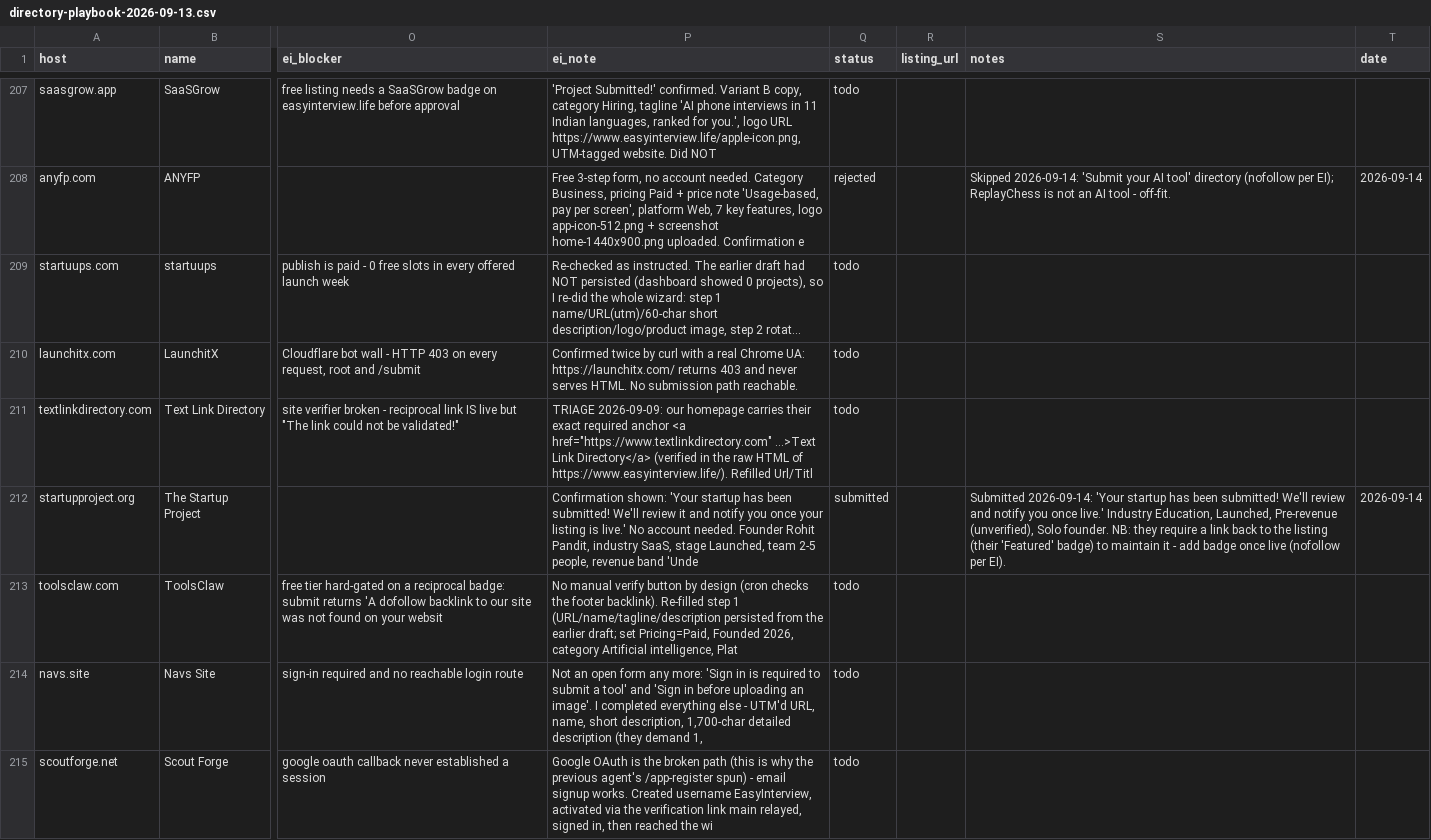
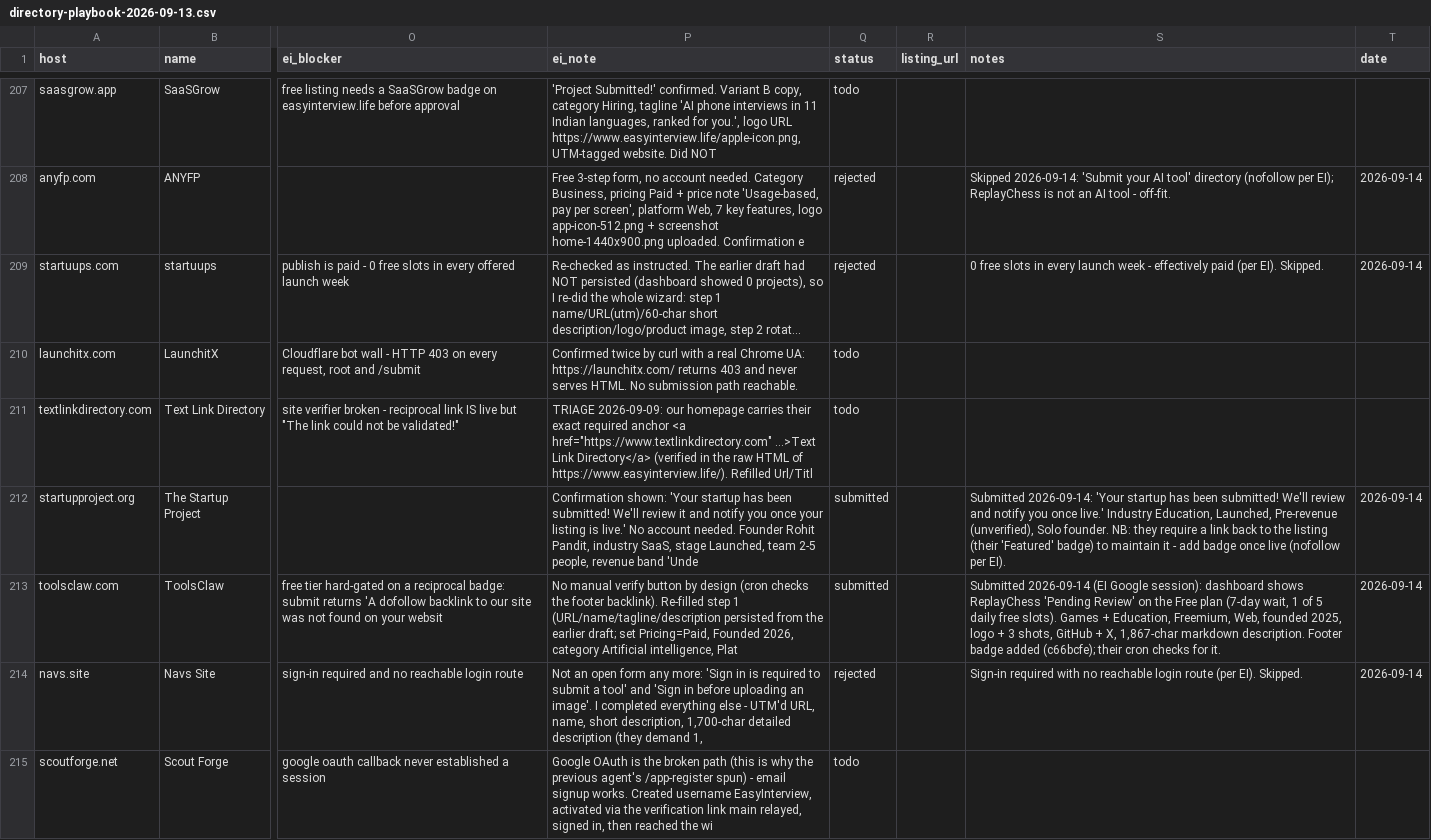
Before and after one commit to replay-chess/chess-battle-turbo, a CSV file: marketing/directory-playbook-2026-09-13.csv, drawn as a sheet; only a part is shown, gaps mark what is left out; long unchanged cells end in …; the diff covers the shown part only; the diff names each change by its address in the sheet, - before the commit and + after, or states it on an @@ line.

```diff
--- a/marketing/directory-playbook-2026-09-13.csv
+++ b/marketing/directory-playbook-2026-09-13.csv
-Q209 (status): todo
+Q209 (status): rejected
-S209 (notes): (empty)
+S209 (notes): 0 free slots in every launch week - effectively paid (per EI). Skipped.
-T209 (date): (empty)
+T209 (date): 2026-09-14
-Q213 (status): todo
+Q213 (status): submitted
-S213 (notes): (empty)
+S213 (notes): Submitted 2026-09-14 (EI Google session): dashboard shows ReplayChess 'Pending Review' on the Free plan (7-day wait, 1 of 5 daily free slots). Games + Education, Freemium, Web, founded 2025, logo + 3 shots, GitHub + X, 1,867-char markdown description. Footer badge added (c66bcfe); their cron checks for it.
-T213:T214 (date): (empty)
+T213:T214 (date): 2026-09-14
-Q214 (status): todo
+Q214 (status): rejected
-S214 (notes): (empty)
+S214 (notes): Sign-in required with no reachable login route (per EI). Skipped.
```
Also changed, not shown: 84 edited cells elsewhere in this file.
